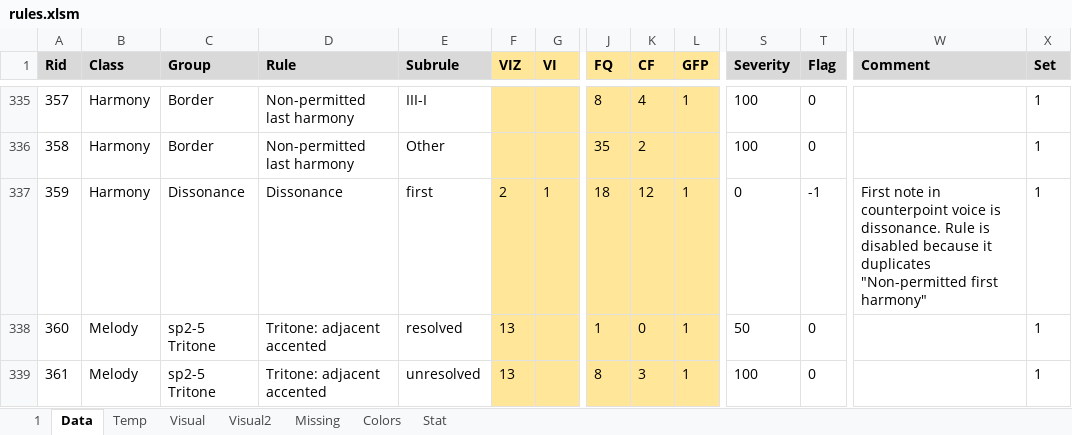
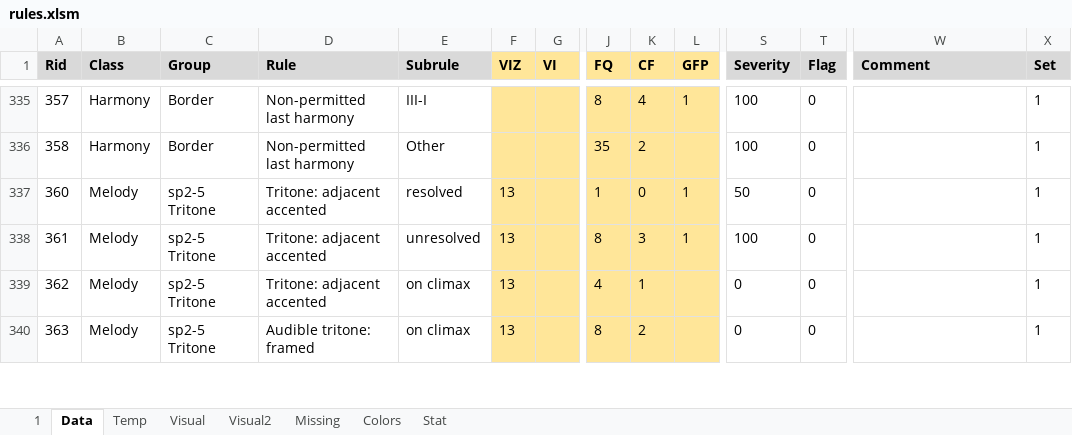
Before and after one commit to Dpst94/MGen, an Excel workbook: MGen/configs/rules/rules.xlsm, sheet Data, drawn as a sheet; only a part is shown, gaps mark what is left out; the shorter side is filled out with more unchanged rows; values as stored, in another font and other column widths than the file's, no borders; charts and pictures not drawn; rows hold the shown columns only; the diff names each change by its address in the sheet, - before the commit and + after, or states it on an @@ line.

Commit message:
CA2: Make sure that harmonic dissonance (first) rule is never needed #2248

```diff
--- a/MGen/configs/rules/rules.xlsm (sheet Data)
+++ b/MGen/configs/rules/rules.xlsm (sheet Data)
-row 337: 359 | Harmony | Dissonance | Dissonance | first | 2 | 1 | 18 | 12 | 1 | 0 | -1 | First note in counterpoint voice is dissonance. Rule is disabled because it duplicates "Non-permitted first harmony" | 1
```
Also changed, not shown: sheet 1, sheet Missing, formulas that keep their value, charts or pictures, 2 other files.
